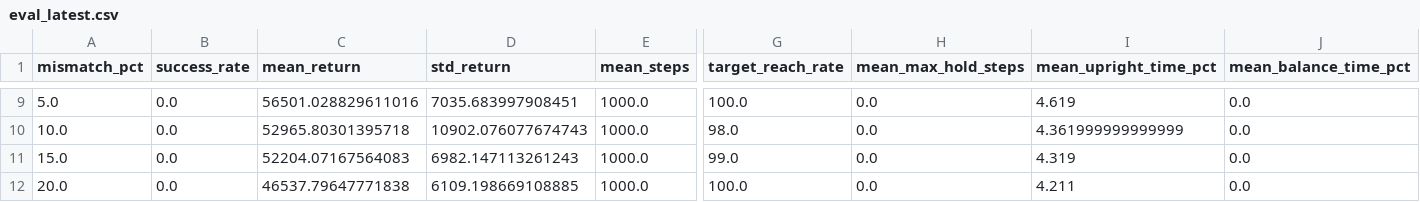
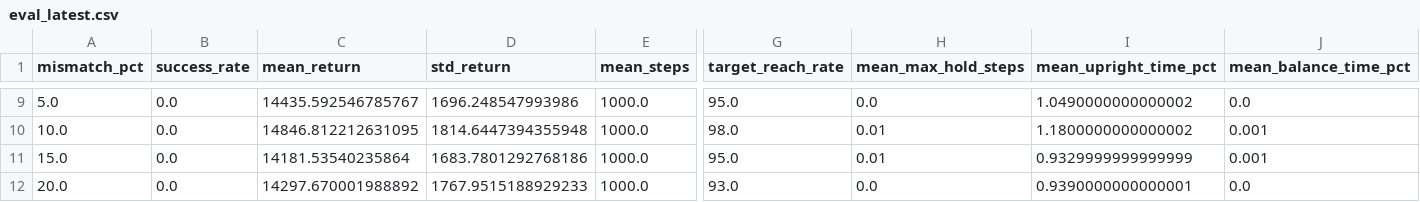
Before and after one commit to swarnabha13/Hammerhead, a CSV file: TAKE2/results/eval_latest.csv, drawn as a sheet; only a part is shown, gaps mark what is left out; the diff covers the shown part only; the diff names each change by its address in the sheet, - before the commit and + after, or states it on an @@ line.

Commit message:
Tune acrobot capture/balance & update defaults
Introduce explicit capture thresholds and stronger spin/velocity penalties in randomized_acrobot: add CAPTURE_HEIGHT and CAPTURE_ANGLE_THRESHOLD, change balance/capture gating logic, and adjust reward terms (increase velocity penalties, stronger slow_upright damping, add spin_penalty). Raise behavior-cloning weight (--bc-coef) from 0.05 to 0.15 to rely more on the MPC stabilizer. Change render_gif default controller to "hybrid". Add a new PPO checkpoint and update generated result artifacts (GIFs, eval CSV/PNG) to reflect the new behavior and evaluation.

```diff
--- a/TAKE2/results/eval_latest.csv
+++ b/TAKE2/results/eval_latest.csv
-C9 (mean_return): 56501.028829611016
+C9 (mean_return): 14435.592546785767
-D9 (std_return): 7035.683997908451
+D9 (std_return): 1696.248547993986
-G9 (target_reach_rate): 100.0
+G9 (target_reach_rate): 95.0
-I9 (mean_upright_time_pct): 4.619
+I9 (mean_upright_time_pct): 1.0490000000000002
-C10 (mean_return): 52965.80301395718
+C10 (mean_return): 14846.812212631095
-D10 (std_return): 10902.076077674743
+D10 (std_return): 1814.6447394355948
-H10:H11 (mean_max_hold_steps): 0.0
+H10:H11 (mean_max_hold_steps): 0.01
-I10 (mean_upright_time_pct): 4.361999999999999
+I10 (mean_upright_time_pct): 1.1800000000000002
-J10:J11 (mean_balance_time_pct): 0.0
+J10:J11 (mean_balance_time_pct): 0.001
-C11 (mean_return): 52204.07167564083
+C11 (mean_return): 14181.53540235864
-D11 (std_return): 6982.147113261243
+D11 (std_return): 1683.7801292768186
-G11 (target_reach_rate): 99.0
+G11 (target_reach_rate): 95.0
-I11 (mean_upright_time_pct): 4.319
+I11 (mean_upright_time_pct): 0.9329999999999999
-C12 (mean_return): 46537.79647771838
+C12 (mean_return): 14297.670001988892
-D12 (std_return): 6109.198669108885
+D12 (std_return): 1767.9515188929233
-G12 (target_reach_rate): 100.0
+G12 (target_reach_rate): 93.0
-I12 (mean_upright_time_pct): 4.211
+I12 (mean_upright_time_pct): 0.9390000000000001
```
Also changed, not shown: 38 edited cells elsewhere in this file, 10 other files.
